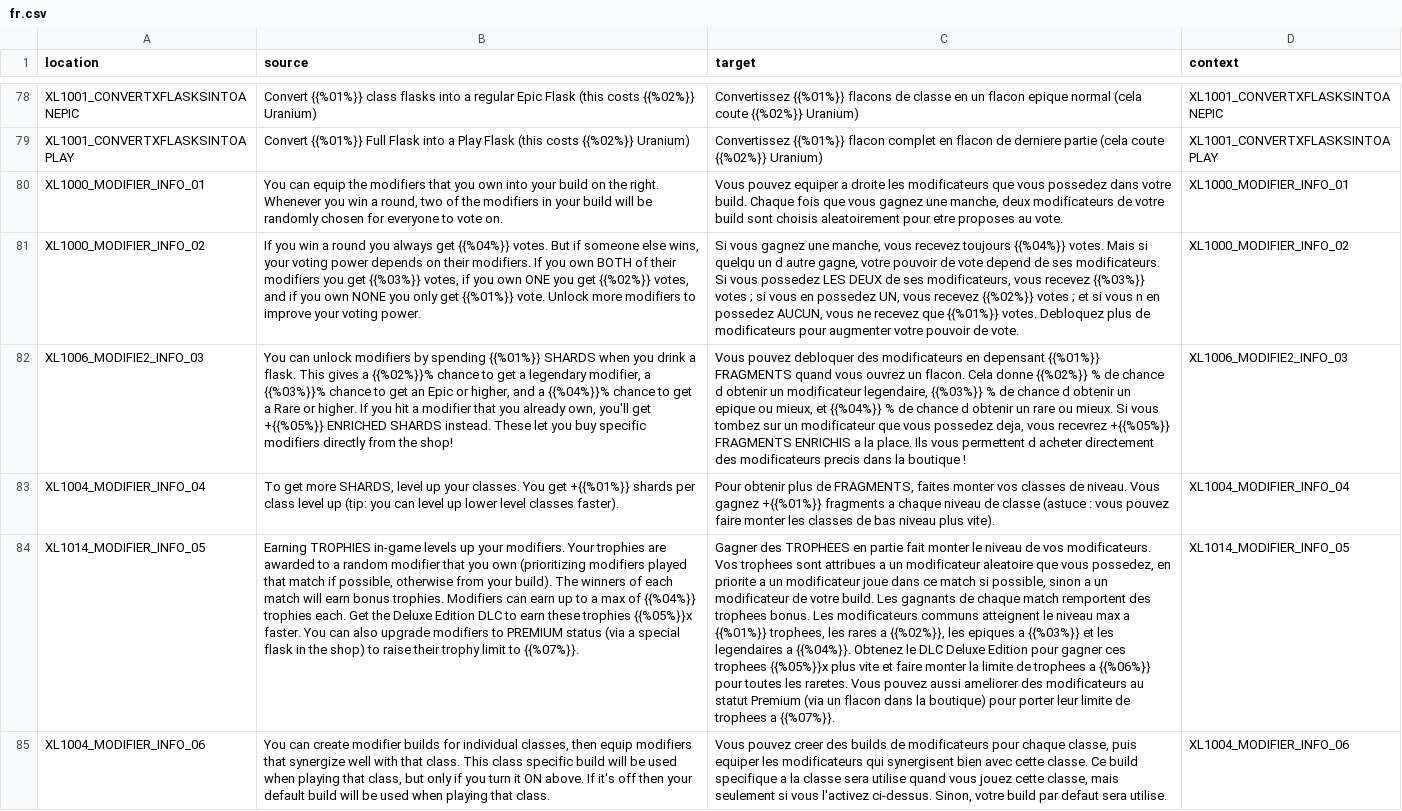
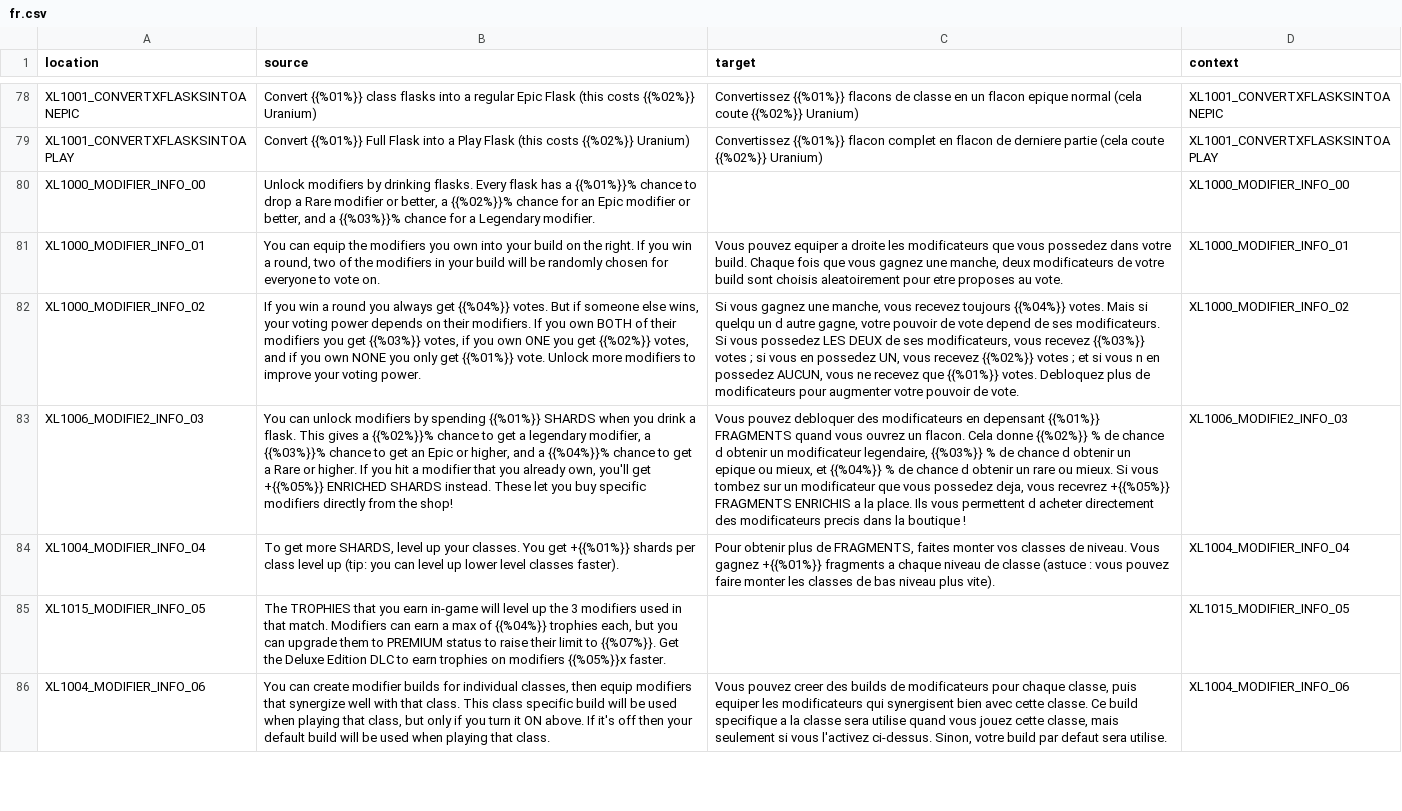
Before and after one commit to bencelot/GeneshiftTranslations, a CSV file: fr.csv, drawn as a sheet; only a part is shown, gaps mark what is left out; removed rows and columns are numbered as before the commit, all else as after; the diff covers the shown part only; the diff names each change by its address in the sheet, - before the commit and + after, or states it on an @@ line.

```diff
--- a/fr.csv
+++ b/fr.csv
+row 80: XL1000_MODIFIER_INFO_00 | Unlock modifiers by drinking flasks. Every flask has a {{%01%}}% chance to drop a Rare modifier or better, a {{%02%}}% chance for an Epic modifier or better, and a {{%03%}}% chance for a Legendary modifier. |  | XL1000_MODIFIER_INFO_00
-B81 (source): …the modifiers that you own into your build on the right. Whenever you win…
+B81 (source): …the modifiers you own into your build on the right. If you win…
-row 84: XL1014_MODIFIER_INFO_05 | Earning TROPHIES in-game levels up your modifiers. Your trophies are awarded to a random modifier that you own (prioritizing modifiers played that match if possible, otherwise from your build). The winners of each match will earn bonus trophies. Modifiers can earn up to a max of {{%04%}} trophies each. Get the Deluxe Edition DLC to earn these trophies {{%05%}}x faster. You can also upgrade modifiers to PREMIUM status (via a special flask in the shop) to raise their trophy limit to {{%07%}}. | Gagner des TROPHEES en partie fait monter le niveau de vos modificateurs. Vos trophees sont attribues a un modificateur aleatoire que vous possedez, en priorite a un modificateur joue dans ce match si possible, sinon a un modificateur de votre build. Les gagnants de chaque match remportent des trophees bonus. Les modificateurs communs atteignent le niveau max a {{%01%}} trophees, les rares a {{%02%}}, les epiques a {{%03%}} et les legendaires a {{%04%}}. Obtenez le DLC Deluxe Edition pour gagner ces trophees {{%05%}}x plus vite et faire monter la limite de trophees a {{%06%}} pour toutes les raretes. Vous pouvez aussi ameliorer des modificateurs au statut Premium (via un flacon dans la boutique) pour porter leur limite de trophees a {{%07%}}. | XL1014_MODIFIER_INFO_05
+row 85: XL1015_MODIFIER_INFO_05 | The TROPHIES that you earn in-game will level up the 3 modifiers used in that match. Modifiers can earn a max of {{%04%}} trophies each, but you can upgrade them to PREMIUM status to raise their limit to {{%07%}}. Get the Deluxe Edition DLC to earn trophies on modifiers {{%05%}}x faster. |  | XL1015_MODIFIER_INFO_05
```
Also changed, not shown: 23 added rows, 9 removed rows and 23 edited cells elsewhere in this file, de.csv, en.csv, 4 other files.
